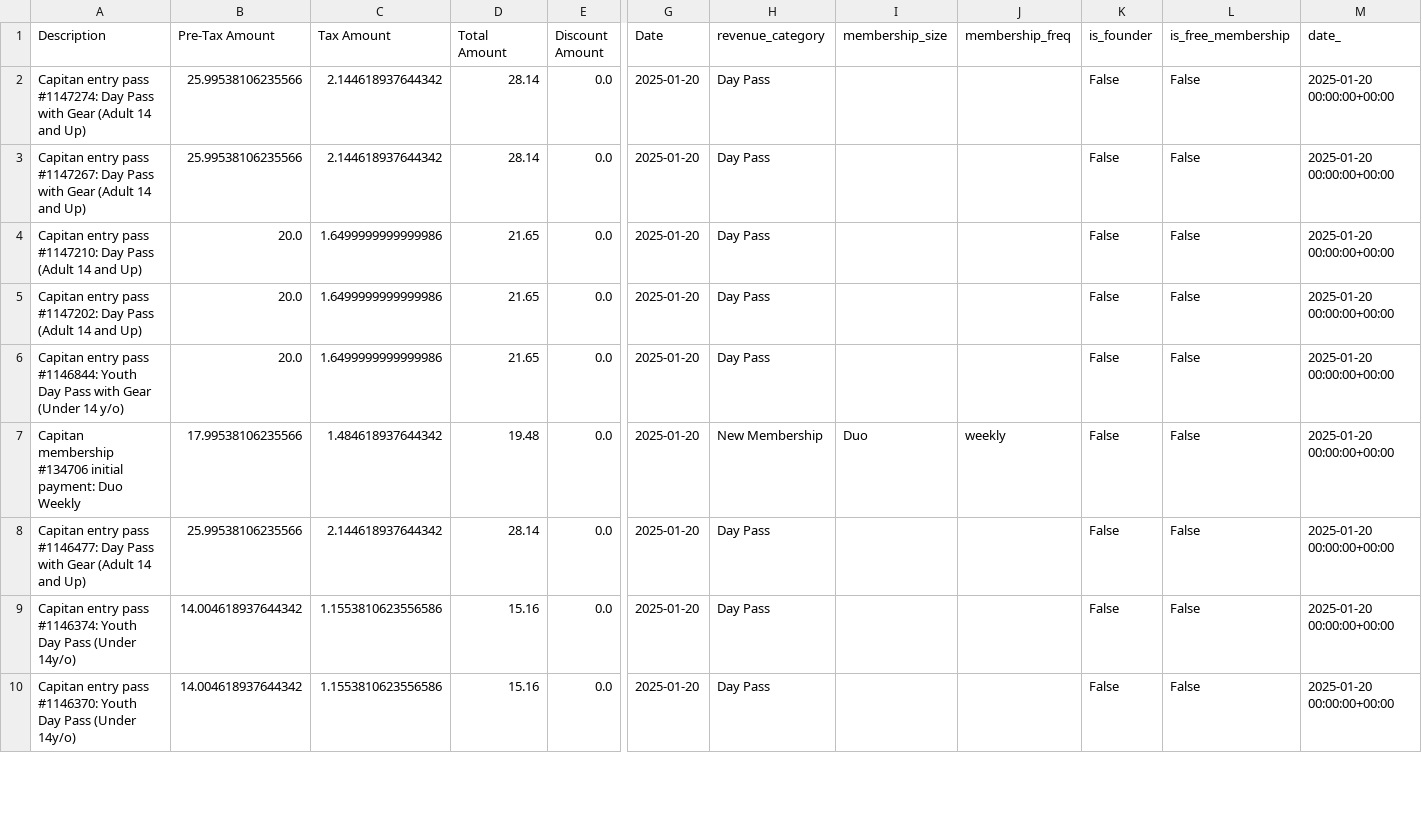
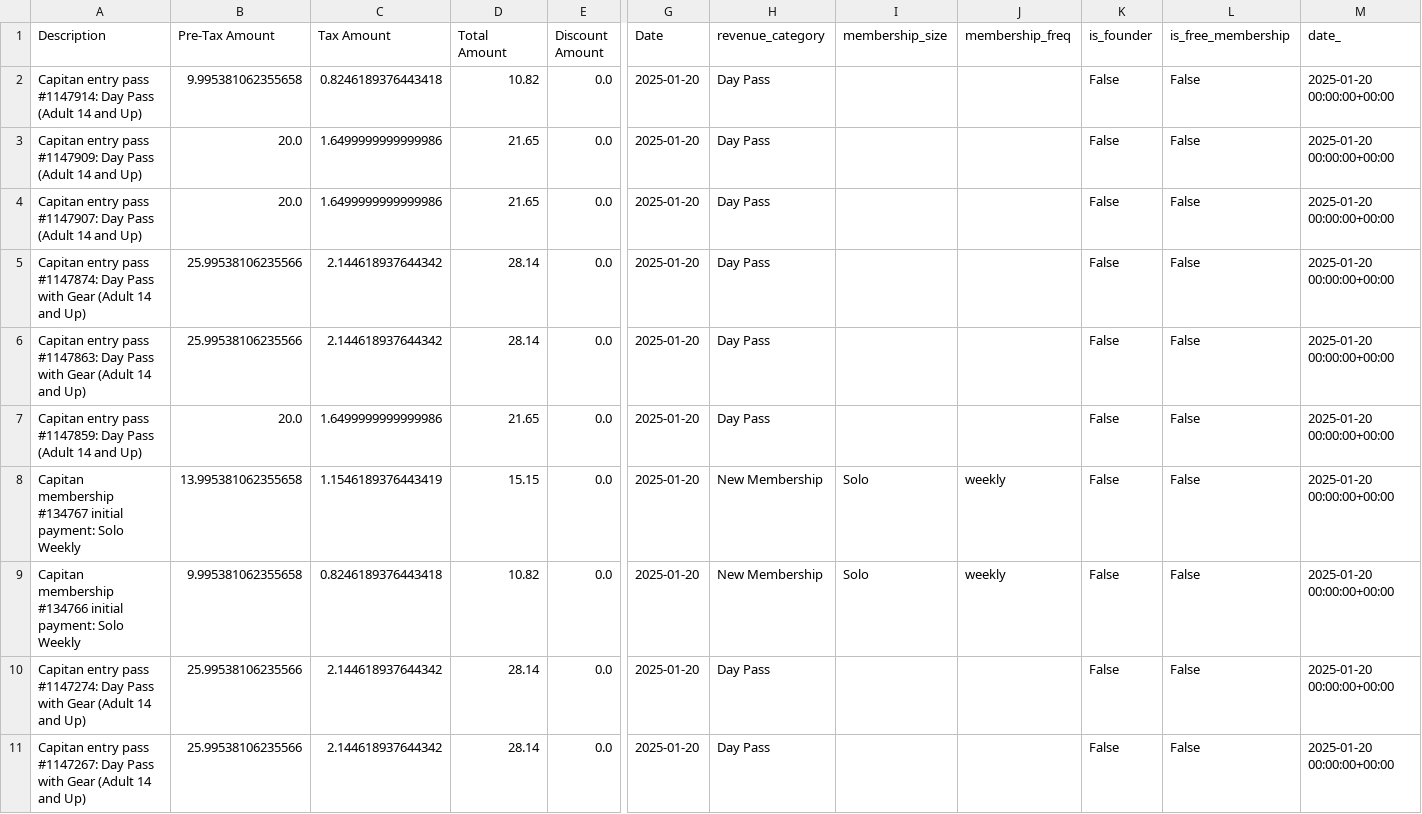
Before and after one commit to steelferguson/basin-climbing-dashboard, a CSV file: data/outputs/stripe_transaction_data.csv, drawn as a sheet; only a part is shown, gaps mark what is left out; the shorter side is filled out with more unchanged rows; rows hold the shown columns only; the diff names each change by its address in the sheet, - before the commit and + after, or states it on an @@ line.

```diff
--- a/data/outputs/stripe_transaction_data.csv
+++ b/data/outputs/stripe_transaction_data.csv
+row 2: Capitan entry pass #1147914: Day Pass (Adult 14 and Up) | 9.995381062355658 | 0.8246189376443418 | 10.82 | 0.0 | 2025-01-20 | Day Pass |  |  | False | False | 2025-01-20 00:00:00+00:00
+row 3: Capitan entry pass #1147909: Day Pass (Adult 14 and Up) | 20.0 | 1.6499999999999986 | 21.65 | 0.0 | 2025-01-20 | Day Pass |  |  | False | False | 2025-01-20 00:00:00+00:00
+row 4: Capitan entry pass #1147907: Day Pass (Adult 14 and Up) | 20.0 | 1.6499999999999986 | 21.65 | 0.0 | 2025-01-20 | Day Pass |  |  | False | False | 2025-01-20 00:00:00+00:00
+row 5: Capitan entry pass #1147874: Day Pass with Gear (Adult 14 and Up) | 25.99538106235566 | 2.144618937644342 | 28.14 | 0.0 | 2025-01-20 | Day Pass |  |  | False | False | 2025-01-20 00:00:00+00:00
+row 6: Capitan entry pass #1147863: Day Pass with Gear (Adult 14 and Up) | 25.99538106235566 | 2.144618937644342 | 28.14 | 0.0 | 2025-01-20 | Day Pass |  |  | False | False | 2025-01-20 00:00:00+00:00
+row 7: Capitan entry pass #1147859: Day Pass (Adult 14 and Up) | 20.0 | 1.6499999999999986 | 21.65 | 0.0 | 2025-01-20 | Day Pass |  |  | False | False | 2025-01-20 00:00:00+00:00
+row 8: Capitan membership #134767 initial payment: Solo Weekly | 13.995381062355658 | 1.1546189376443419 | 15.15 | 0.0 | 2025-01-20 | New Membership | Solo | weekly | False | False | 2025-01-20 00:00:00+00:00
+row 9: Capitan membership #134766 initial payment: Solo Weekly | 9.995381062355658 | 0.8246189376443418 | 10.82 | 0.0 | 2025-01-20 | New Membership | Solo | weekly | False | False | 2025-01-20 00:00:00+00:00
```
Also changed, not shown: data/outputs/membership_data.py.csv, data/outputs/square_transaction_data.csv, 4 other files.
